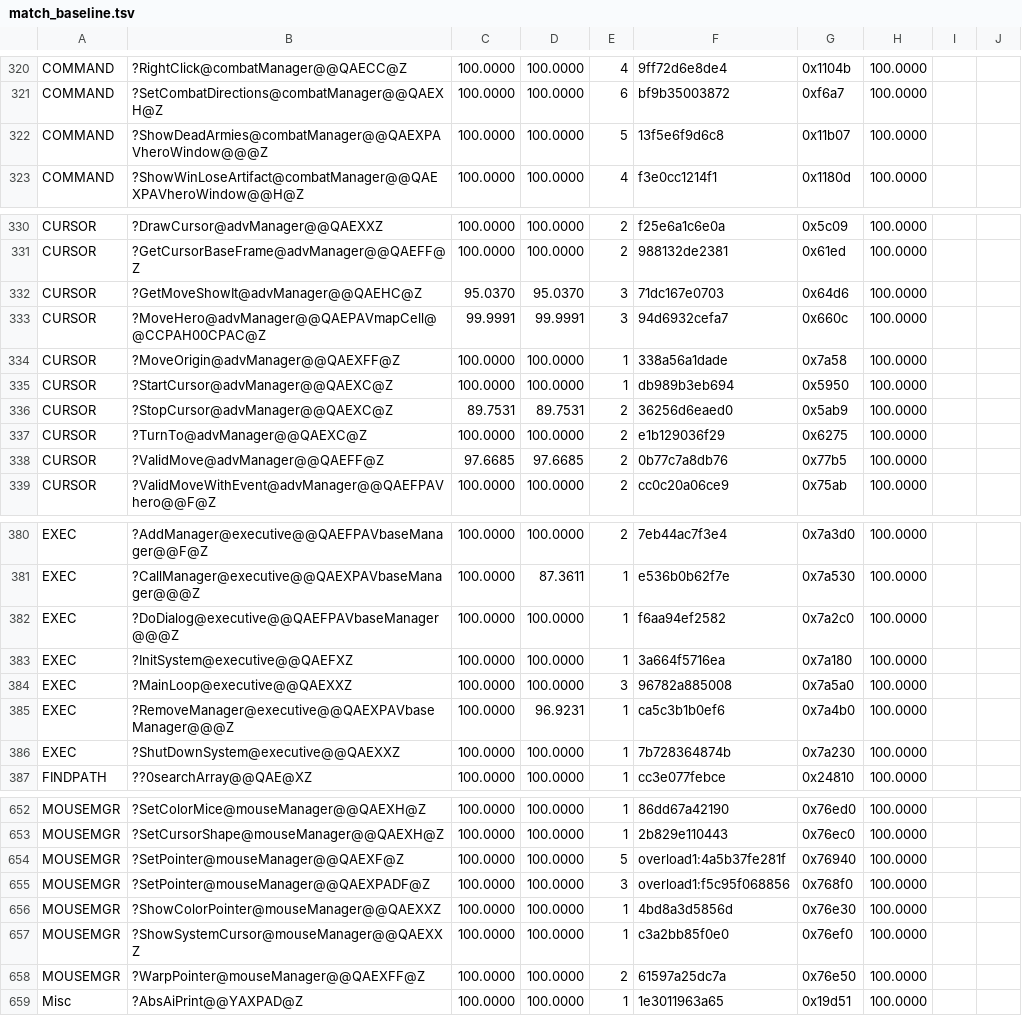
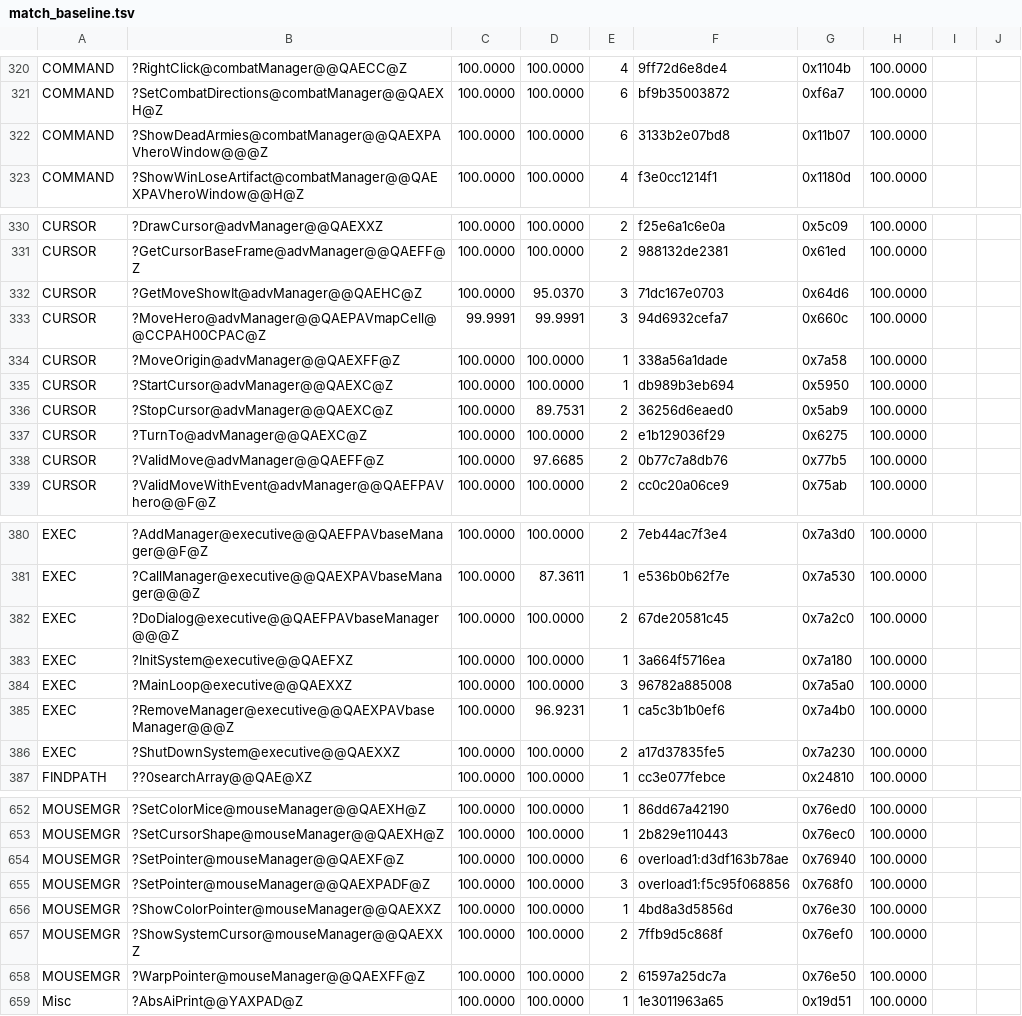
Before and after one commit to sushi-shi/homm1-decomp, a TSV file: config/match_baseline.tsv, drawn as a sheet; only a part is shown, gaps mark what is left out; the diff covers the shown part only.

```diff
--- a/config/match_baseline.tsv
+++ b/config/match_baseline.tsv
@@ -321,3 +321,3 @@ COMMAND	?RightClick@combatManager@@QAECC@Z	100.0000	100.0000	4	9ff72d6e8de4	0x11
 COMMAND	?SetCombatDirections@combatManager@@QAEXH@Z	100.0000	100.0000	6	bf9b35003872	0xf6a7	100.0000	
-COMMAND	?ShowDeadArmies@combatManager@@QAEXPAVheroWindow@@@Z	100.0000	100.0000	5	13f5e6f9d6c8	0x11b07	100.0000	
+COMMAND	?ShowDeadArmies@combatManager@@QAEXPAVheroWindow@@@Z	100.0000	100.0000	6	3133b2e07bd8	0x11b07	100.0000	
 COMMAND	?ShowWinLoseArtifact@combatManager@@QAEXPAVheroWindow@@H@Z	100.0000	100.0000	4	f3e0cc1214f1	0x1180d	100.0000	
@@ -331,3 +331,3 @@ CURSOR	?DrawCursor@advManager@@QAEXXZ	100.0000	100.0000	2	f25e6a1c6e0a	0x5c09	10
 CURSOR	?GetCursorBaseFrame@advManager@@QAEFF@Z	100.0000	100.0000	2	988132de2381	0x61ed	100.0000	
-CURSOR	?GetMoveShowIt@advManager@@QAEHC@Z	95.0370	95.0370	3	71dc167e0703	0x64d6	100.0000	
+CURSOR	?GetMoveShowIt@advManager@@QAEHC@Z	100.0000	95.0370	3	71dc167e0703	0x64d6	100.0000	
 CURSOR	?MoveHero@advManager@@QAEPAVmapCell@@CCPAH00CPAC@Z	99.9991	99.9991	3	94d6932cefa7	0x660c	100.0000	
@@ -335,5 +335,5 @@ CURSOR	?MoveOrigin@advManager@@QAEXFF@Z	100.0000	100.0000	1	338a56a1dade	0x7a58
 CURSOR	?StartCursor@advManager@@QAEXC@Z	100.0000	100.0000	1	db989b3eb694	0x5950	100.0000	
-CURSOR	?StopCursor@advManager@@QAEXC@Z	89.7531	89.7531	2	36256d6eaed0	0x5ab9	100.0000	
+CURSOR	?StopCursor@advManager@@QAEXC@Z	100.0000	89.7531	2	36256d6eaed0	0x5ab9	100.0000	
 CURSOR	?TurnTo@advManager@@QAEXC@Z	100.0000	100.0000	2	e1b129036f29	0x6275	100.0000	
-CURSOR	?ValidMove@advManager@@QAEFF@Z	97.6685	97.6685	2	0b77c7a8db76	0x77b5	100.0000	
+CURSOR	?ValidMove@advManager@@QAEFF@Z	100.0000	97.6685	2	0b77c7a8db76	0x77b5	100.0000	
 CURSOR	?ValidMoveWithEvent@advManager@@QAEFPAVhero@@F@Z	100.0000	100.0000	2	cc0c20a06ce9	0x75ab	100.0000	
@@ -381,3 +381,3 @@ EXEC	?AddManager@executive@@QAEFPAVbaseManager@@F@Z	100.0000	100.0000	2	7eb44ac7
 EXEC	?CallManager@executive@@QAEXPAVbaseManager@@@Z	100.0000	87.3611	1	e536b0b62f7e	0x7a530	100.0000	
-EXEC	?DoDialog@executive@@QAEFPAVbaseManager@@@Z	100.0000	100.0000	1	f6aa94ef2582	0x7a2c0	100.0000	
+EXEC	?DoDialog@executive@@QAEFPAVbaseManager@@@Z	100.0000	100.0000	2	67de20581c45	0x7a2c0	100.0000	
 EXEC	?InitSystem@executive@@QAEFXZ	100.0000	100.0000	1	3a664f5716ea	0x7a180	100.0000	
@@ -385,3 +385,3 @@ EXEC	?MainLoop@executive@@QAEXXZ	100.0000	100.0000	3	96782a885008	0x7a5a0	100.00
 EXEC	?RemoveManager@executive@@QAEXPAVbaseManager@@@Z	100.0000	96.9231	1	ca5c3b1b0ef6	0x7a4b0	100.0000	
-EXEC	?ShutDownSystem@executive@@QAEXXZ	100.0000	100.0000	1	7b728364874b	0x7a230	100.0000	
+EXEC	?ShutDownSystem@executive@@QAEXXZ	100.0000	100.0000	2	a17d37835fe5	0x7a230	100.0000	
 FINDPATH	??0searchArray@@QAE@XZ	100.0000	100.0000	1	cc3e077febce	0x24810	100.0000	
@@ -653,6 +653,6 @@ MOUSEMGR	?SetColorMice@mouseManager@@QAEXH@Z	100.0000	100.0000	1	86dd67a42190	0x
 MOUSEMGR	?SetCursorShape@mouseManager@@QAEXH@Z	100.0000	100.0000	1	2b829e110443	0x76ec0	100.0000	
-MOUSEMGR	?SetPointer@mouseManager@@QAEXF@Z	100.0000	100.0000	5	overload1:4a5b37fe281f	0x76940	100.0000	
+MOUSEMGR	?SetPointer@mouseManager@@QAEXF@Z	100.0000	100.0000	6	overload1:d3df163b78ae	0x76940	100.0000	
 MOUSEMGR	?SetPointer@mouseManager@@QAEXPADF@Z	100.0000	100.0000	3	overload1:f5c95f068856	0x768f0	100.0000	
 MOUSEMGR	?ShowColorPointer@mouseManager@@QAEXXZ	100.0000	100.0000	1	4bd8a3d5856d	0x76e30	100.0000	
-MOUSEMGR	?ShowSystemCursor@mouseManager@@QAEXXZ	100.0000	100.0000	1	c3a2bb85f0e0	0x76ef0	100.0000	
+MOUSEMGR	?ShowSystemCursor@mouseManager@@QAEXXZ	100.0000	100.0000	2	7ffb9d5c868f	0x76ef0	100.0000	
 MOUSEMGR	?WarpPointer@mouseManager@@QAEXFF@Z	100.0000	100.0000	2	61597a25dc7a	0x76e50	100.0000	
```
Also changed, not shown: 32 edited cells elsewhere in this file, 1 other file.
